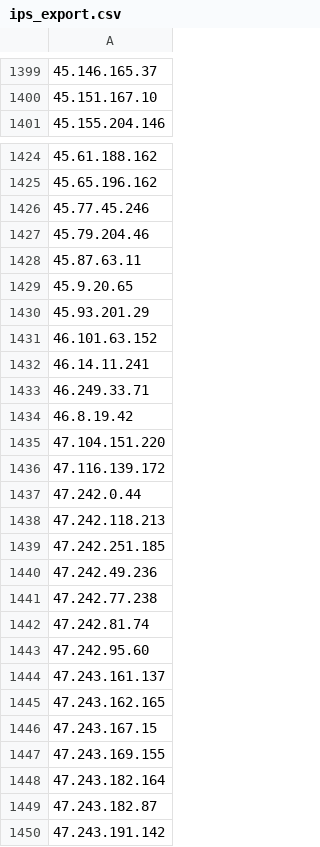
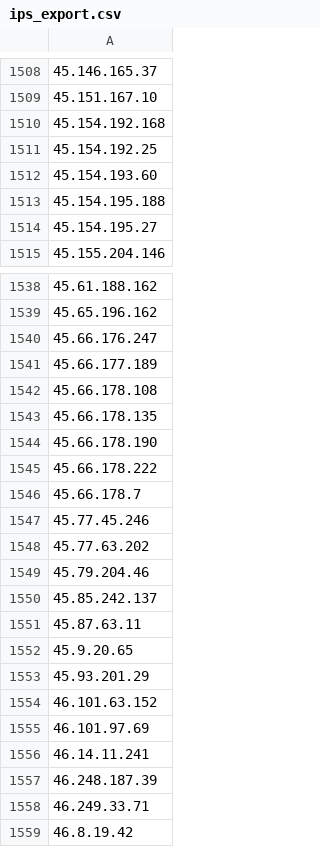
Before and after one commit to latszo/mega_ltd_honyepot, a CSV file: ips_export.csv, drawn as a sheet; only a part is shown, gaps mark what is left out; the shorter side is filled out with more unchanged rows; the diff covers the shown part only.

Commit message:
update 20220421

```diff
--- a/ips_export.csv
+++ b/ips_export.csv
@@ -1400,2 +1509,7 @@
 45.151.167.10
+45.154.192.168
+45.154.192.25
+45.154.193.60
+45.154.195.188
+45.154.195.27
 45.155.204.146
@@ -1425,4 +1539,13 @@
 45.65.196.162
+45.66.176.247
+45.66.177.189
+45.66.178.108
+45.66.178.135
+45.66.178.190
+45.66.178.222
+45.66.178.7
 45.77.45.246
+45.77.63.202
 45.79.204.46
+45.85.242.137
 45.87.63.11
@@ -1431,3 +1554,5 @@
 46.101.63.152
+46.101.97.69
 46.14.11.241
+46.248.187.39
 46.249.33.71
```
Also changed, not shown: 126 added rows elsewhere in this file.
